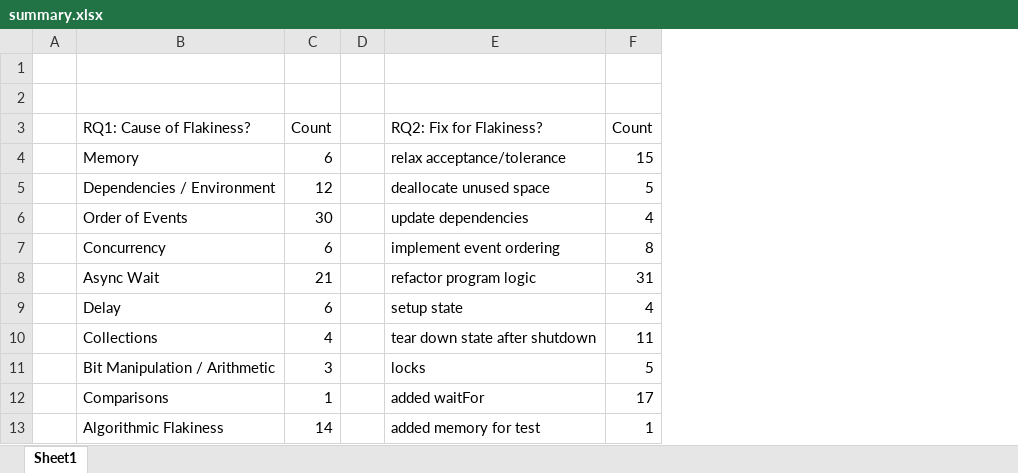
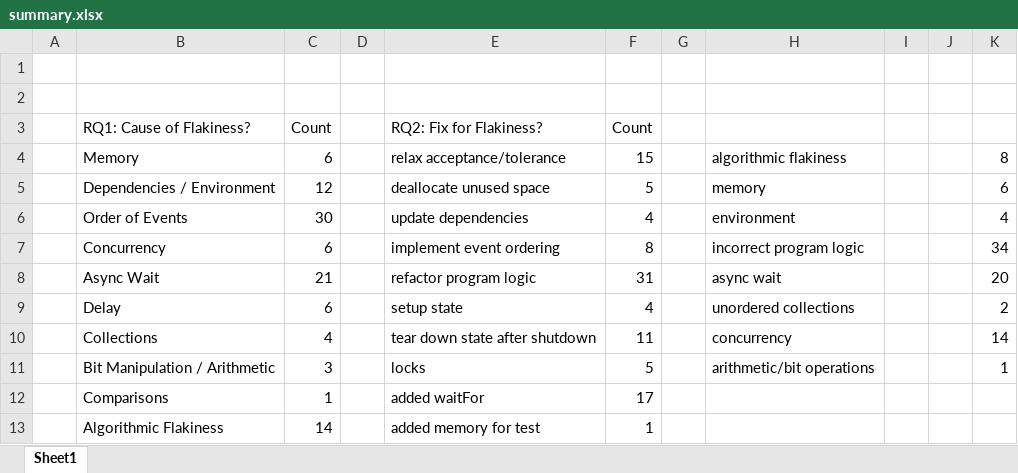
Before and after one commit to keshav-narasimhan/ECE382V_An_Empirical_Analysis_of_Flaky_Tests_In_Industry_Software, an Excel workbook: summary.xlsx, sheet Sheet1, drawn as a sheet; only a part is shown; values as stored, in another font and other column widths than the file's, no borders; table styles not drawn; the diff names each change by its address in the sheet, - before the commit and + after, or states it on an @@ line.

```diff
--- a/summary.xlsx (sheet Sheet1)
+++ b/summary.xlsx (sheet Sheet1)
+column G, empty
+column H, rows 4-11: algorithmic flakiness | memory | environment | incorrect program logic | async wait | unordered collections | concurrency | arithmetic/bit operations
+column I, empty
+column J, empty
+column K, rows 4-11: 8 | 6 | 4 | 34 | 20 | 2 | 14 | 1
```
Also changed, not shown: 23 other files.
